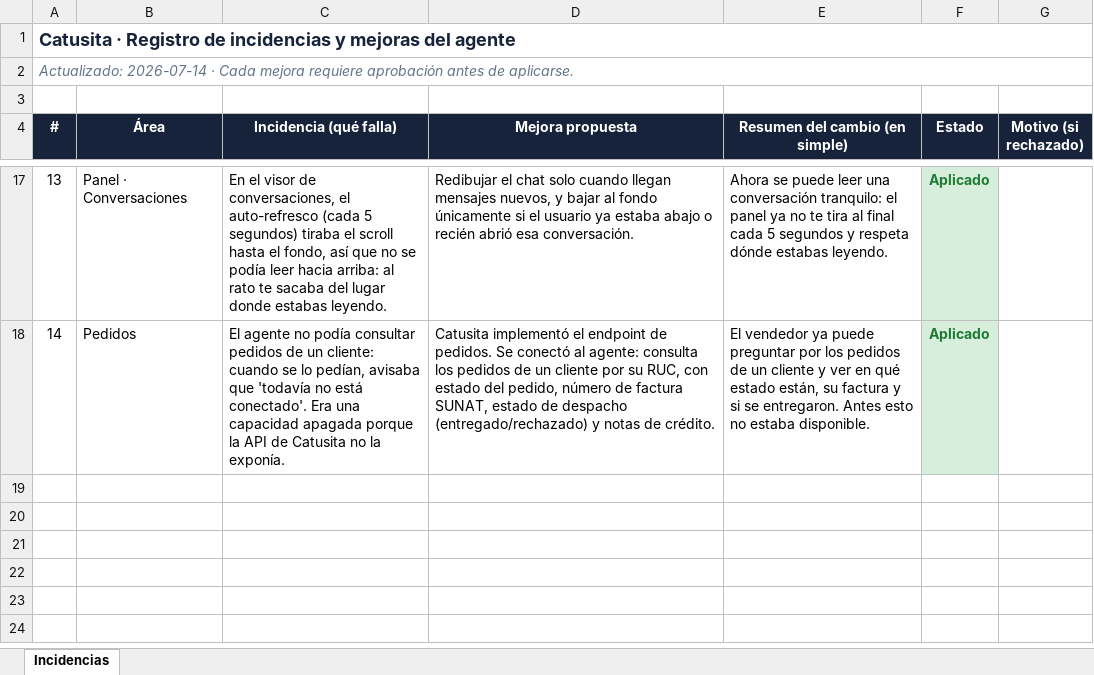
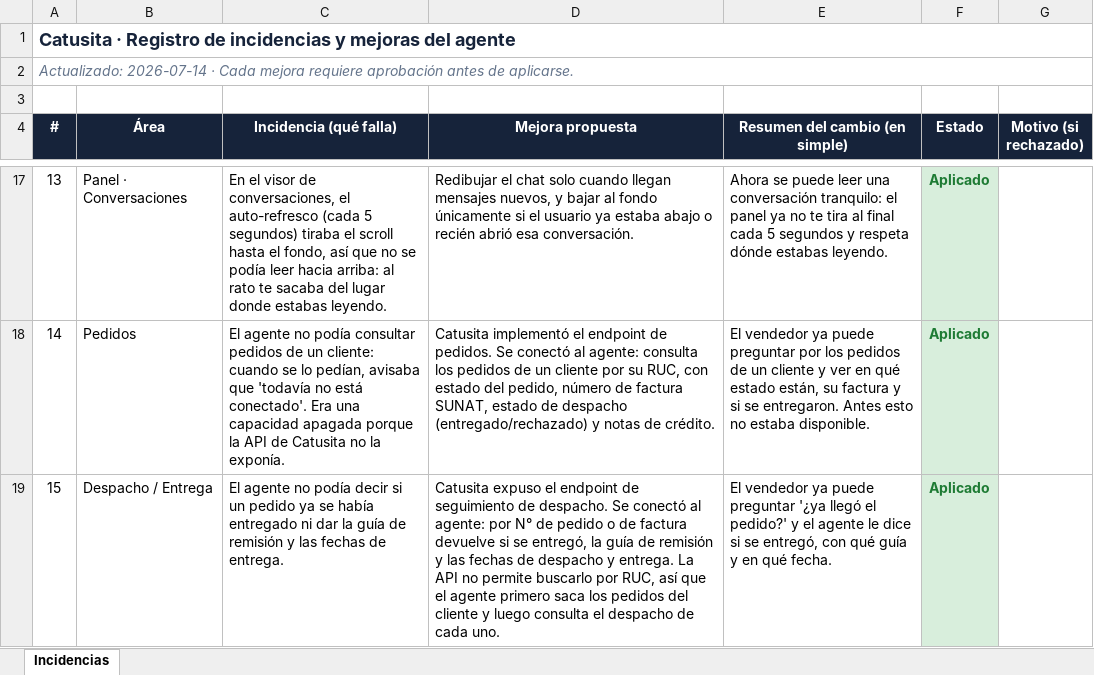
Before and after one commit to carlosgl87/catusita-agent, an Excel workbook: mejoras/incidencias.xlsx, sheet Incidencias, drawn as a sheet; only a part is shown, gaps mark what is left out; values as stored, in another font and other column widths than the file's, no borders; the diff names each change by its address in the sheet, - before the commit and + after, or states it on an @@ line.

```diff
--- a/mejoras/incidencias.xlsx (sheet Incidencias)
+++ b/mejoras/incidencias.xlsx (sheet Incidencias)
+row 19: 15 | Despacho / Entrega | El agente no podía decir si un pedido ya se había entregado ni dar la guía de remisión y las fechas de entrega. | Catusita expuso el endpoint de seguimiento de despacho. Se conectó al agente: por N° de pedido o de factura devuelve si se entregó, la guía de remisión y las fechas de despacho y entrega. La API no permite buscarlo por RUC, así que el agente primero saca los pedidos del cliente y luego consulta el despacho de cada uno. | El vendedor ya puede preguntar '¿ya llegó el pedido?' y el agente le dice si se entregó, con qué guía y en qué fecha. | Aplicado
```
Also changed, not shown: 1 other file.
